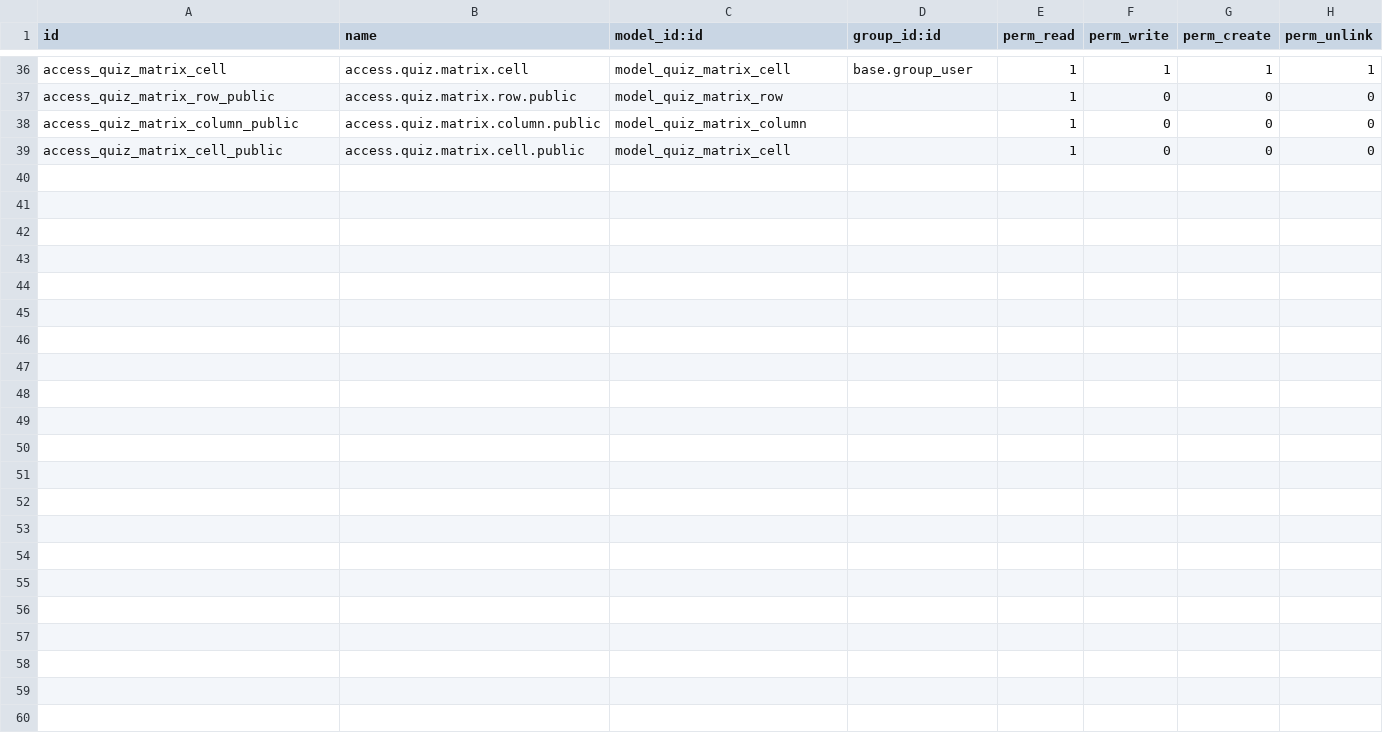
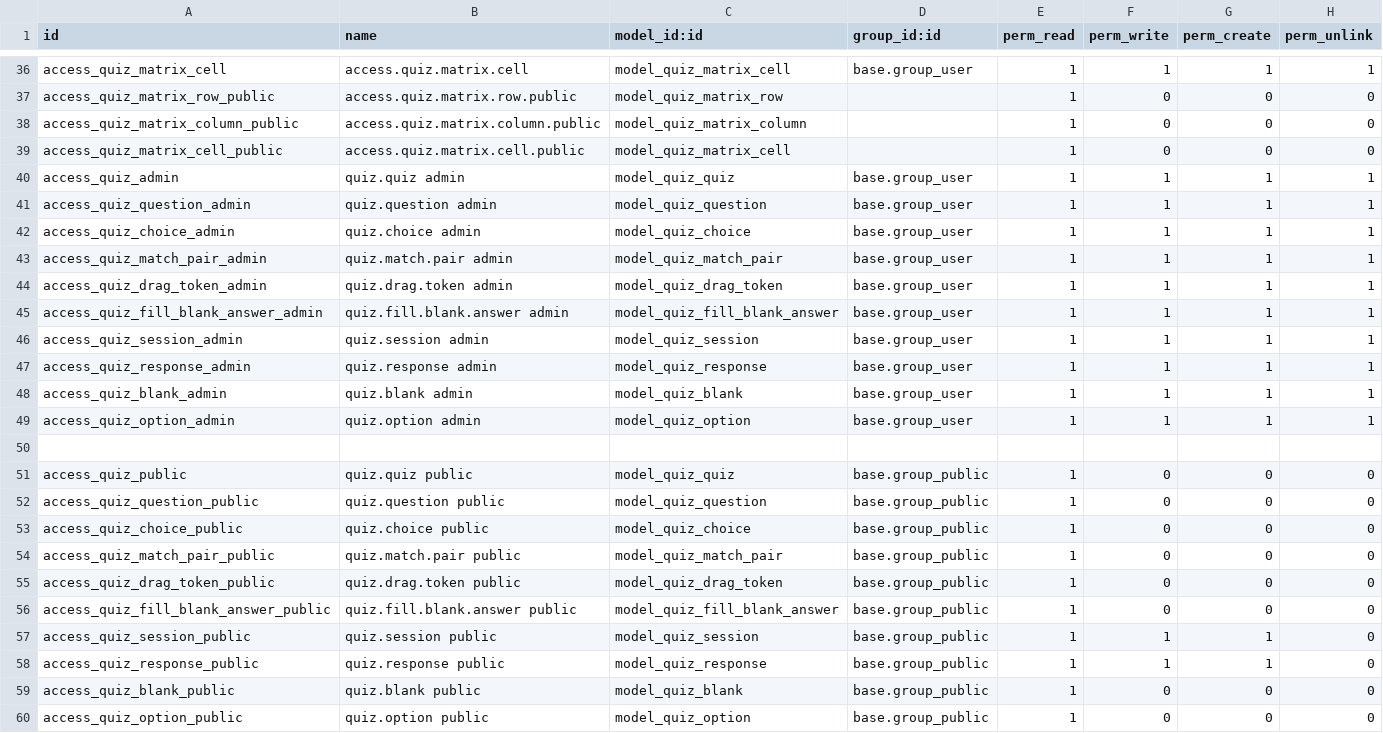
Before and after one commit to muhammadanaswayanad/quiz_custom, a CSV file: security/ir.model.access.csv, drawn as a sheet; only a part is shown, gaps mark what is left out; the diff names each change by its address in the sheet, - before the commit and + after, or states it on an @@ line.

Commit message:
feat: Implement dropdown question type with styling and access rights updates

```diff
--- a/security/ir.model.access.csv
+++ b/security/ir.model.access.csv
+row 40: access_quiz_admin | quiz.quiz admin | model_quiz_quiz | base.group_user | 1 | 1 | 1 | 1
+row 41: access_quiz_question_admin | quiz.question admin | model_quiz_question | base.group_user | 1 | 1 | 1 | 1
+row 42: access_quiz_choice_admin | quiz.choice admin | model_quiz_choice | base.group_user | 1 | 1 | 1 | 1
+row 43: access_quiz_match_pair_admin | quiz.match.pair admin | model_quiz_match_pair | base.group_user | 1 | 1 | 1 | 1
+row 44: access_quiz_drag_token_admin | quiz.drag.token admin | model_quiz_drag_token | base.group_user | 1 | 1 | 1 | 1
+row 45: access_quiz_fill_blank_answer_admin | quiz.fill.blank.answer admin | model_quiz_fill_blank_answer | base.group_user | 1 | 1 | 1 | 1
+row 46: access_quiz_session_admin | quiz.session admin | model_quiz_session | base.group_user | 1 | 1 | 1 | 1
+row 47: access_quiz_response_admin | quiz.response admin | model_quiz_response | base.group_user | 1 | 1 | 1 | 1
+row 48: access_quiz_blank_admin | quiz.blank admin | model_quiz_blank | base.group_user | 1 | 1 | 1 | 1
+row 49: access_quiz_option_admin | quiz.option admin | model_quiz_option | base.group_user | 1 | 1 | 1 | 1
+row 50: (empty)
+row 51: access_quiz_public | quiz.quiz public | model_quiz_quiz | base.group_public | 1 | 0 | 0 | 0
+row 52: access_quiz_question_public | quiz.question public | model_quiz_question | base.group_public | 1 | 0 | 0 | 0
+row 53: access_quiz_choice_public | quiz.choice public | model_quiz_choice | base.group_public | 1 | 0 | 0 | 0
+row 54: access_quiz_match_pair_public | quiz.match.pair public | model_quiz_match_pair | base.group_public | 1 | 0 | 0 | 0
+row 55: access_quiz_drag_token_public | quiz.drag.token public | model_quiz_drag_token | base.group_public | 1 | 0 | 0 | 0
+row 56: access_quiz_fill_blank_answer_public | quiz.fill.blank.answer public | model_quiz_fill_blank_answer | base.group_public | 1 | 0 | 0 | 0
+row 57: access_quiz_session_public | quiz.session public | model_quiz_session | base.group_public | 1 | 1 | 1 | 0
+row 58: access_quiz_response_public | quiz.response public | model_quiz_response | base.group_public | 1 | 1 | 1 | 0
+row 59: access_quiz_blank_public | quiz.blank public | model_quiz_blank | base.group_public | 1 | 0 | 0 | 0
+row 60: access_quiz_option_public | quiz.option public | model_quiz_option | base.group_public | 1 | 0 | 0 | 0
```
Also changed, not shown: 4 other files.
